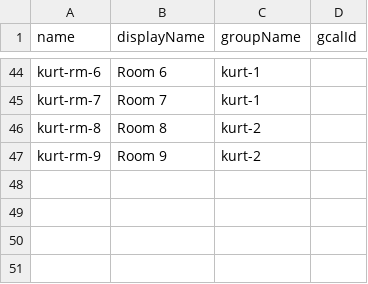
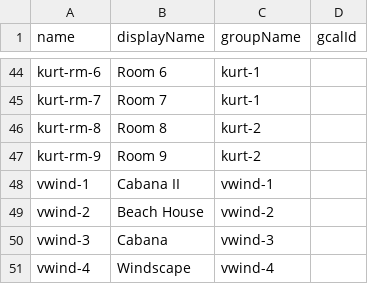
Before and after one commit to cyoon2000/python-google-app-engine, a CSV file: application/contents/csv/unitnames.csv, drawn as a sheet; only a part is shown, gaps mark what is left out.

Commit message:
[content] update photos and unit names for vwind

```diff
--- a/application/contents/csv/unitnames.csv
+++ b/application/contents/csv/unitnames.csv
@@ -47 +47,5 @@ kurt-rm-8,Room 8,kurt-2,
 kurt-rm-9,Room 9,kurt-2,
+vwind-1,Cabana II,vwind-1,
+vwind-2,Beach House,vwind-2,
+vwind-3,Cabana,vwind-3,
+vwind-4,Windscape,vwind-4,
```
Also changed, not shown: application/contents/csv/photos.csv, application/contents/csv/units.csv, 1 other file.
